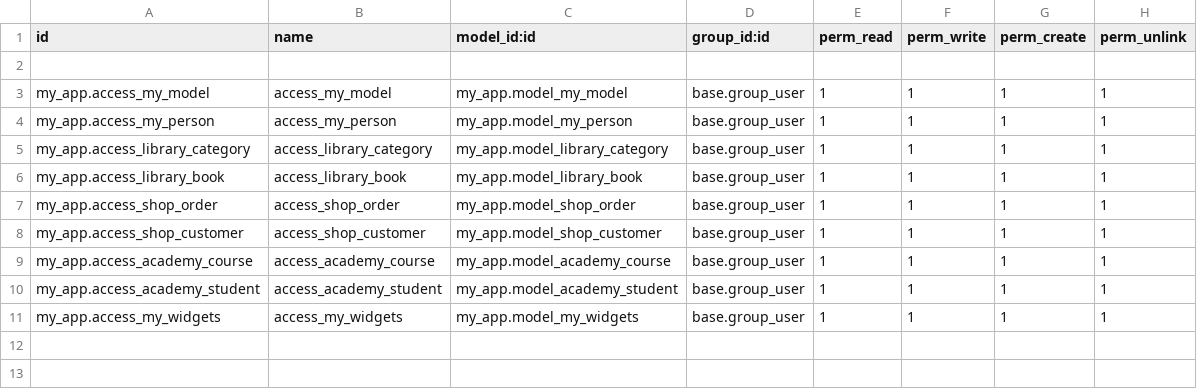
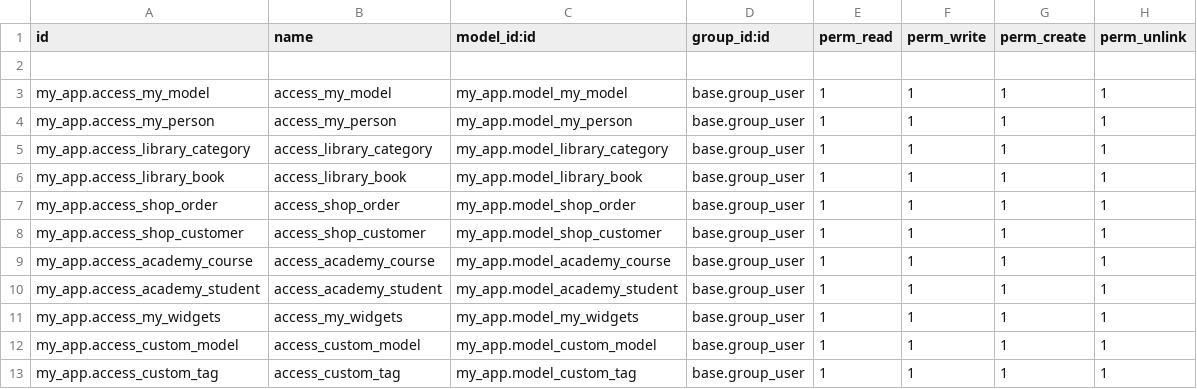
Before and after one commit to javohir-swe/odoo-dars, a CSV file: src/local/my_app/security/ir.model.access.csv, drawn as a sheet.

```diff
--- a/src/local/my_app/security/ir.model.access.csv
+++ b/src/local/my_app/security/ir.model.access.csv
@@ -11 +11,3 @@ my_app.access_academy_student,access_academy_student,my_app.model_academy_studen
 my_app.access_my_widgets,access_my_widgets,my_app.model_my_widgets,base.group_user,1,1,1,1
+my_app.access_custom_model,access_custom_model,my_app.model_custom_model,base.group_user,1,1,1,1
+my_app.access_custom_tag,access_custom_tag,my_app.model_custom_tag,base.group_user,1,1,1,1
```
Also changed, not shown: 7 other files.
